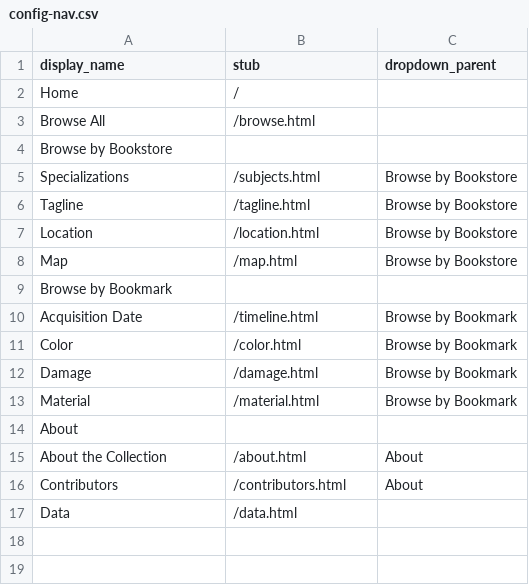
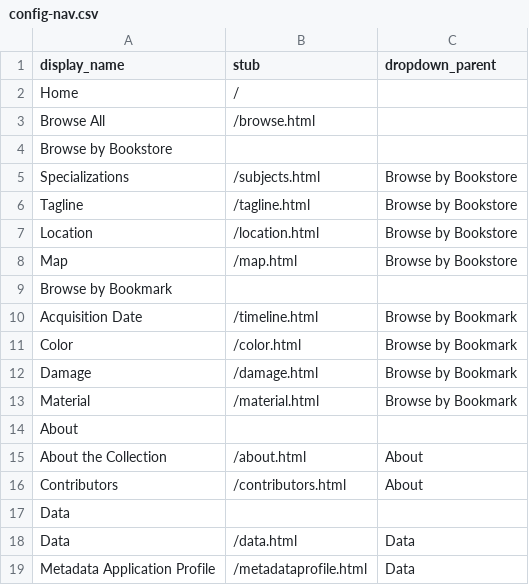
Before and after one commit to erinwalden/bookmarked, a CSV file: _data/config-nav.csv, drawn as a sheet.

Commit message:
Update config-nav.csv

```diff
--- a/_data/config-nav.csv
+++ b/_data/config-nav.csv
@@ -16,2 +16,4 @@ About the Collection,/about.html,About
 Contributors,/contributors.html,About
-Data,/data.html
+Data,,
+Data,/data.html,Data
+Metadata Application Profile,/metadataprofile.html,Data
```
